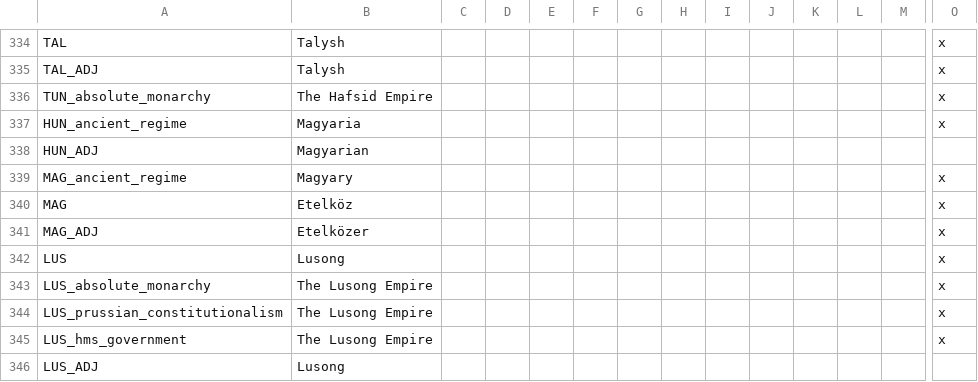
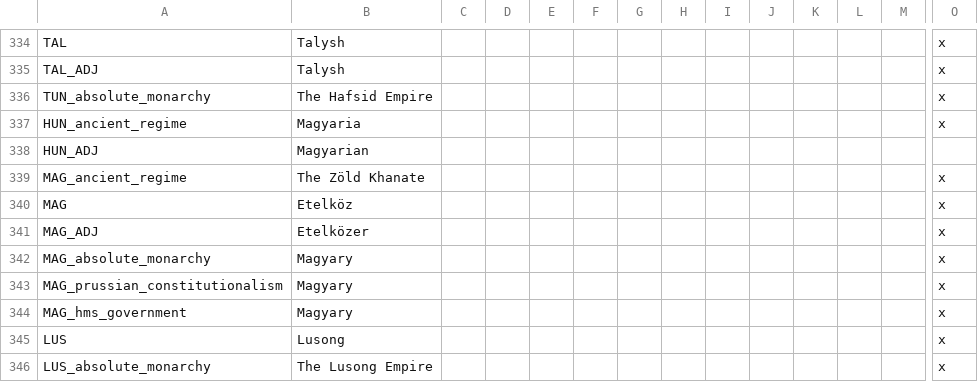
Before and after one commit to TerraNovaVictoria/TerraNova, a CSV file: localisation/00_TN_countries.csv, drawn as a sheet; only a part is shown, gaps mark what is left out; the shorter side is filled out with more unchanged rows; rows hold the shown columns only; the diff names each change by its address in the sheet, - before the commit and + after, or states it on an @@ line.

```diff
--- a/localisation/00_TN_countries.csv
+++ b/localisation/00_TN_countries.csv
-B339: Magyary
+B339: The Zöld Khanate
+row 342: MAG_absolute_monarchy | Magyary |  |  |  |  |  |  |  |  |  |  |  | x
+row 343: MAG_prussian_constitutionalism | Magyary |  |  |  |  |  |  |  |  |  |  |  | x
+row 344: MAG_hms_government | Magyary |  |  |  |  |  |  |  |  |  |  |  | x
```
Also changed, not shown: localisation/00_TN_events.csv, localisation/00_TN_modifiers.csv, 40 other files.
